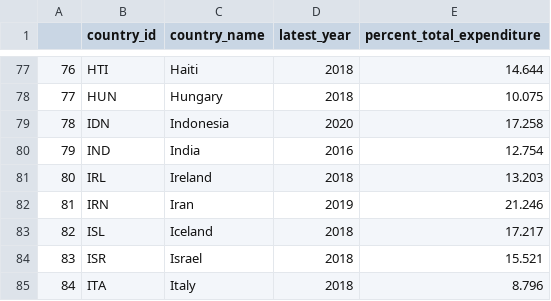
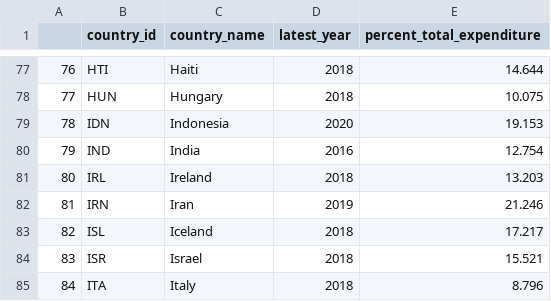
Before and after one commit to nurkhamidah/Education_Dashboard, a CSV file: 192countries_govexpend.csv, drawn as a sheet; only a part is shown, gaps mark what is left out.

Commit message:
Update 192countries_govexpend.csv

```diff
--- a/192countries_govexpend.csv
+++ b/192countries_govexpend.csv
@@ -78,3 +78,3 @@
 "77","HUN","Hungary","2018",10.075
-"78","IDN","Indonesia","2020",17.258
+"78","IDN","Indonesia","2020",19.153
 "79","IND","India","2016",12.754
```
